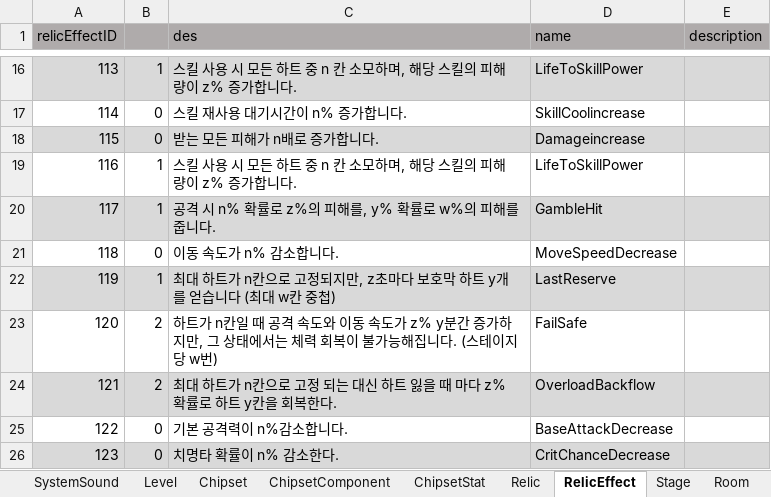
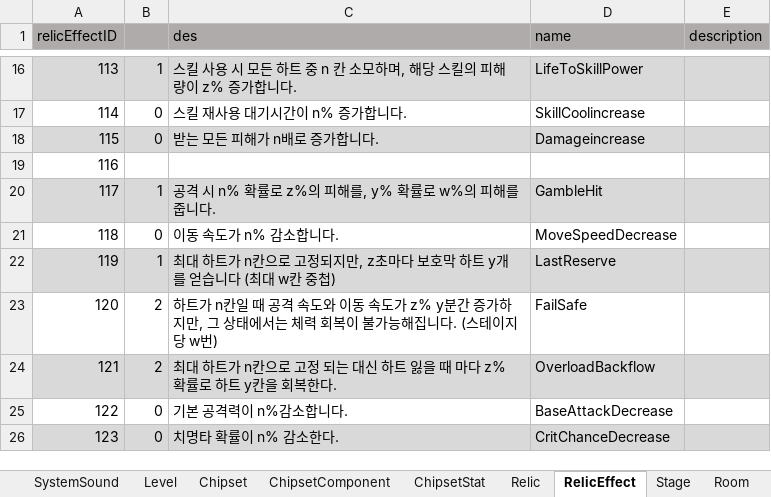
Before and after one commit to coil38/2025-2_Space, an Excel workbook: 데이터 테이블.xlsm, sheet RelicEffect, drawn as a sheet; only a part is shown, gaps mark what is left out; values as stored, in another font and other column widths than the file's, no borders; the diff names each change by its address in the sheet, - before the commit and + after, or states it on an @@ line.

Commit message:
[DB] 유물 효과 및 유물 부분 수정
유물 효과 113과 116이 동일한 효과여서 116부분 제거

```diff
--- a/데이터 테이블.xlsm (sheet RelicEffect)
+++ b/데이터 테이블.xlsm (sheet RelicEffect)
-B19: 1
+B19: (empty)
-C19 (des): 스킬 사용 시 모든 하트 중 n 칸 소모하며, 해당 스킬의 피해량이 z% 증가합니다.
+C19 (des): (empty)
-D19 (name): LifeToSkillPower
+D19 (name): (empty)
```
Also changed, not shown: sheet Relic.
